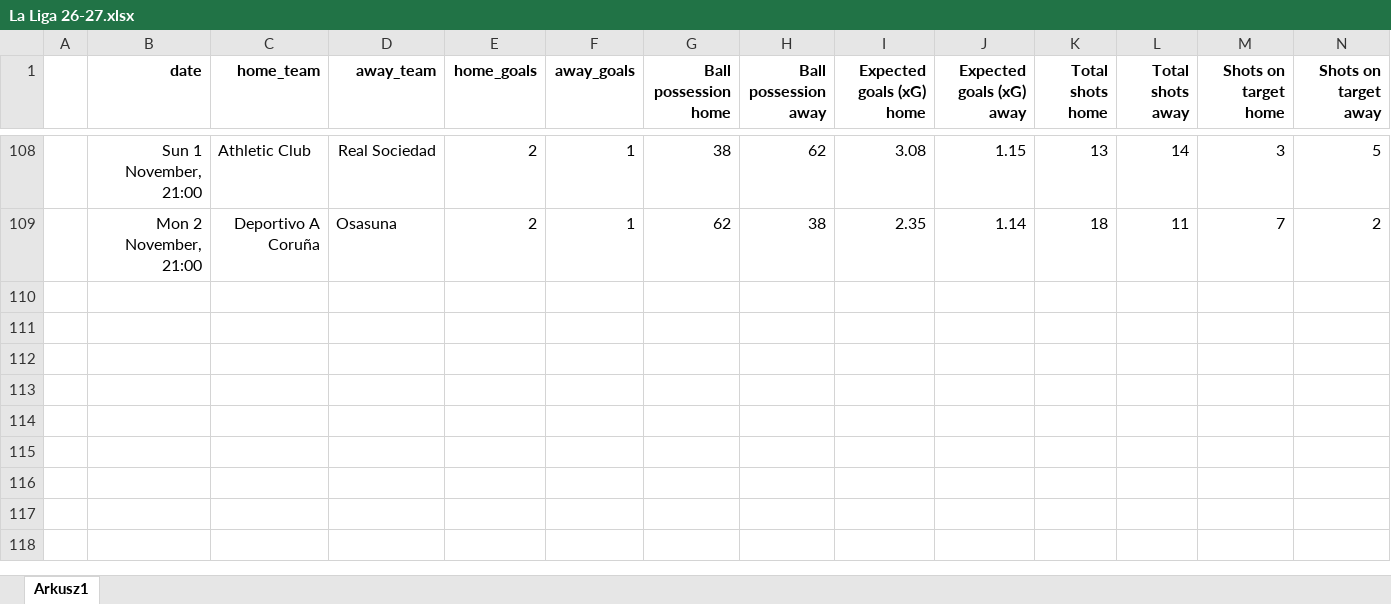
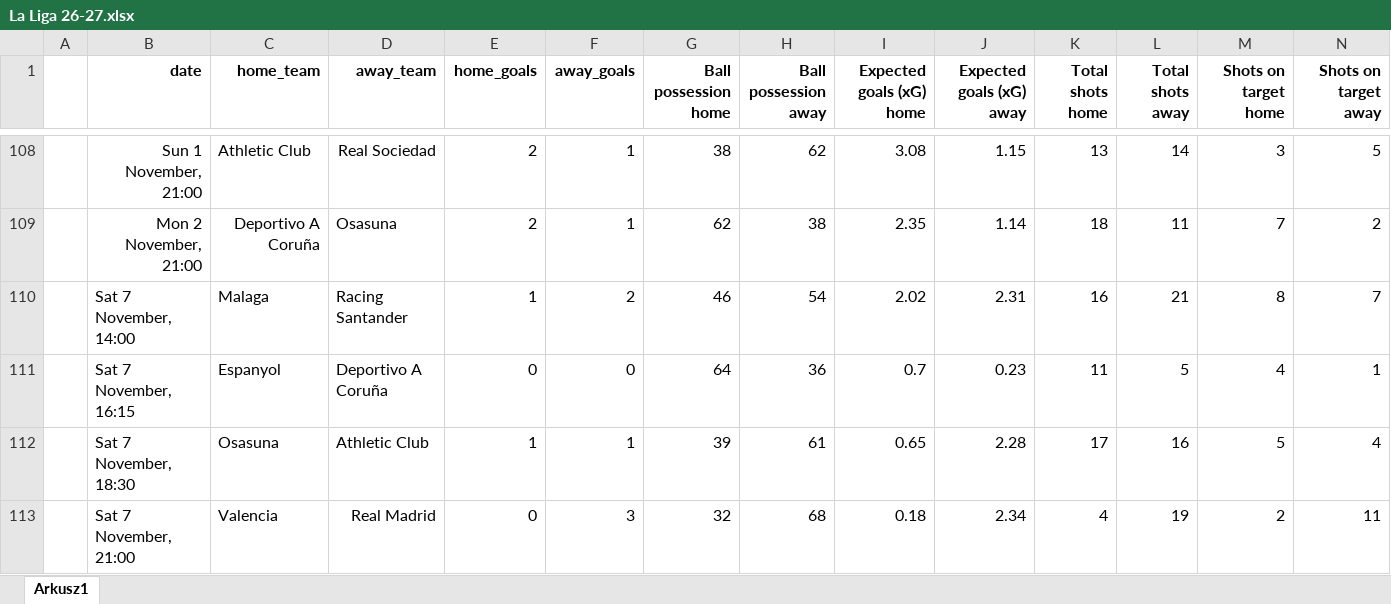
Before and after one commit to kwiatek0011/football-leagues-dashboard, an Excel workbook: La Liga 26-27.xlsx, sheet Arkusz1, drawn as a sheet; only a part is shown, gaps mark what is left out; values as stored, in another font and other column widths than the file's, no borders; rows hold the shown columns only; the diff names each change by its address in the sheet, - before the commit and + after, or states it on an @@ line.

```diff
--- a/La Liga 26-27.xlsx (sheet Arkusz1)
+++ b/La Liga 26-27.xlsx (sheet Arkusz1)
+row 110:  | Sat 7 November, 14:00 | Malaga | Racing Santander | 1 | 2 | 46 | 54 | 2.02 | 2.31 | 16 | 21 | 8 | 7
+row 111:  | Sat 7 November, 16:15 | Espanyol | Deportivo A Coruña | 0 | 0 | 64 | 36 | 0.7 | 0.23 | 11 | 5 | 4 | 1
+row 112:  | Sat 7 November, 18:30 | Osasuna | Athletic Club | 1 | 1 | 39 | 61 | 0.65 | 2.28 | 17 | 16 | 5 | 4
+row 113:  | Sat 7 November, 21:00 | Valencia | Real Madrid | 0 | 3 | 32 | 68 | 0.18 | 2.34 | 4 | 19 | 2 | 11
```
Also changed, not shown: Bundesliga 26-27.xlsx, Ekstraklasa 2026-2027.xlsx, 3 other files.
